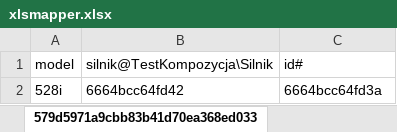
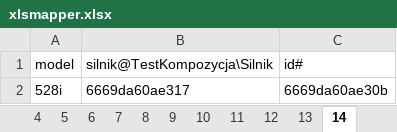
Before and after one commit to quakcin/technologie_obiektowe_projekt, an Excel workbook: xlsmapper.xlsx, sheet 14, drawn as a sheet; values as stored, in another font and other column widths than the file's, no borders; the diff names each change by its address in the sheet, - before the commit and + after, or states it on an @@ line.

```diff
--- a/xlsmapper.xlsx (sheet 14)
+++ b/xlsmapper.xlsx (sheet 14)
-sheet tab: 579d5971a9cbb83b41d70ea368ed033
+sheet tab: 14
-B2: 6664bcc64fd42
+B2: 6669da60ae317
-C2: 6664bcc64fd3a
+C2: 6669da60ae30b
```
Also changed, not shown: sheet Index, sheet 5, sheet 10, sheet 6, sheet 7, sheet 8, 7 more sheets, other sheet tabs, 2 other files.
